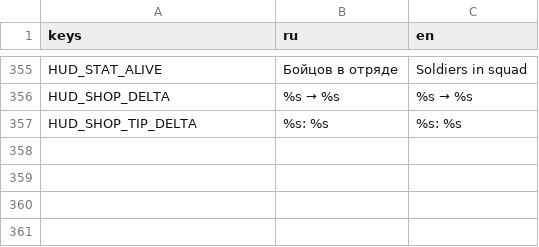
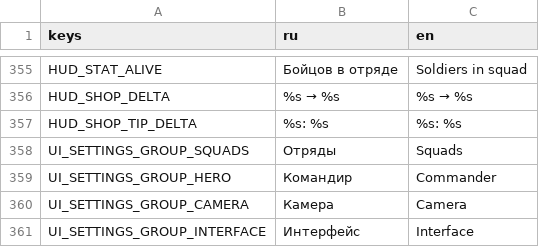
Before and after one commit to 1240TwlveThirty/plague_rage, a CSV file: data/translations.csv, drawn as a sheet; only a part is shown, gaps mark what is left out.

```diff
--- a/data/translations.csv
+++ b/data/translations.csv
@@ -357 +357,5 @@ HUD_SHOP_DELTA,%s → %s,%s → %s
 HUD_SHOP_TIP_DELTA,%s: %s,%s: %s
+UI_SETTINGS_GROUP_SQUADS,Отряды,Squads
+UI_SETTINGS_GROUP_HERO,Командир,Commander
+UI_SETTINGS_GROUP_CAMERA,Камера,Camera
+UI_SETTINGS_GROUP_INTERFACE,Интерфейс,Interface
```
Also changed, not shown: 13 other files.
